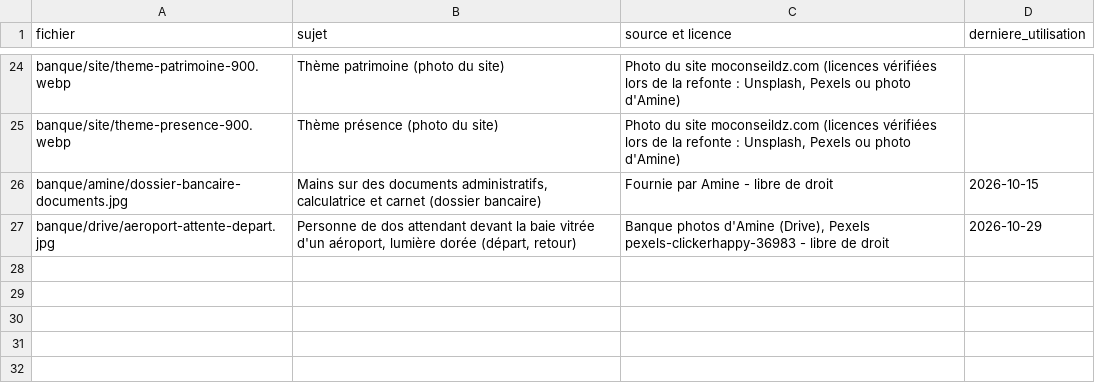
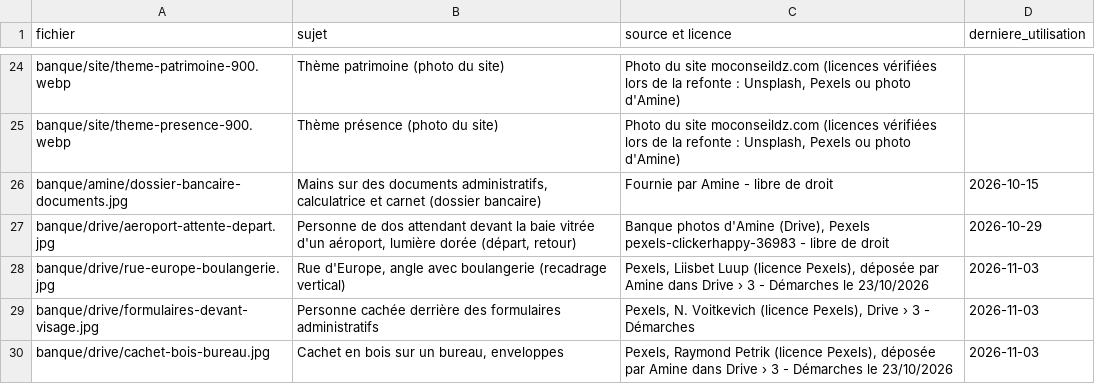
Before and after one commit to merabamine-glitch/moconseil-medias, a CSV file: banque/REGISTRE.csv, drawn as a sheet; only a part is shown, gaps mark what is left out; the diff names each change by its address in the sheet, - before the commit and + after, or states it on an @@ line.

```diff
--- a/banque/REGISTRE.csv
+++ b/banque/REGISTRE.csv
+row 28: banque/drive/rue-europe-boulangerie.jpg | Rue d'Europe, angle avec boulangerie (recadrage vertical) | Pexels, Liisbet Luup (licence Pexels), déposée par Amine dans Drive › 3 - Démarches le 23/10/2026 | 2026-11-03
+row 29: banque/drive/formulaires-devant-visage.jpg | Personne cachée derrière des formulaires administratifs | Pexels, N. Voitkevich (licence Pexels), Drive › 3 - Démarches | 2026-11-03
+row 30: banque/drive/cachet-bois-bureau.jpg | Cachet en bois sur un bureau, enveloppes | Pexels, Raymond Petrik (licence Pexels), déposée par Amine dans Drive › 3 - Démarches le 23/10/2026 | 2026-11-03
```
Also changed, not shown: 5 other files.
